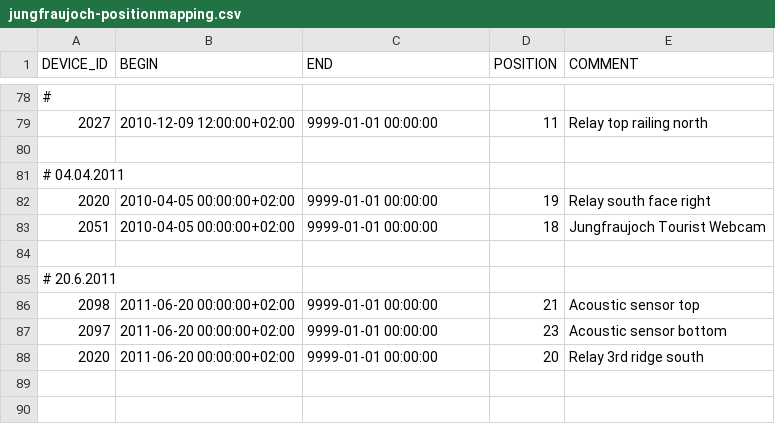
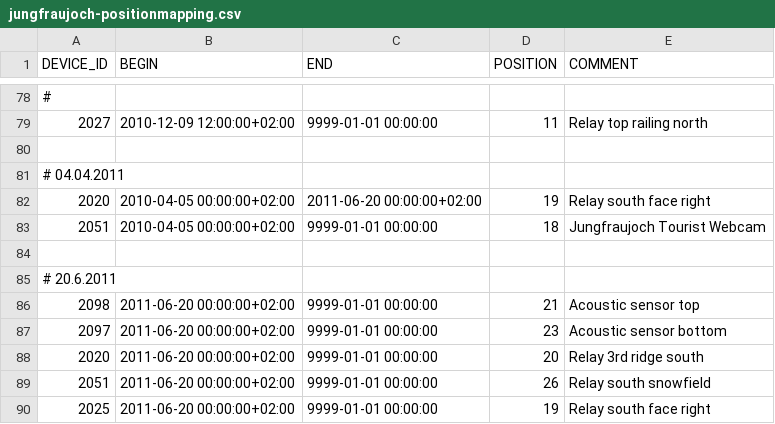
Before and after one commit to LSIR/gsn, a CSV file: gsn/conf/permasense/jungfraujoch-positionmapping.csv, drawn as a sheet; only a part is shown, gaps mark what is left out.

```diff
--- a/gsn/conf/permasense/jungfraujoch-positionmapping.csv
+++ b/gsn/conf/permasense/jungfraujoch-positionmapping.csv
@@ -81,3 +81,3 @@
 # 04.04.2011
-"2020","2010-04-05 00:00:00+02:00","9999-01-01 00:00:00","19","Relay south face right"
+"2020","2010-04-05 00:00:00+02:00","2011-06-20 00:00:00+02:00","19","Relay south face right"
 "2051","2010-04-05 00:00:00+02:00","9999-01-01 00:00:00","18","Jungfraujoch Tourist Webcam"
@@ -88 +88,3 @@
 "2020","2011-06-20 00:00:00+02:00","9999-01-01 00:00:00","20","Relay 3rd ridge south"
+"2051","2011-06-20 00:00:00+02:00","9999-01-01 00:00:00","26","Relay south snowfield"
+"2025","2011-06-20 00:00:00+02:00","9999-01-01 00:00:00","19","Relay south face right"
```
Also changed, not shown: gsn/conf/permasense/jungfraujoch-sensormapping.csv.
